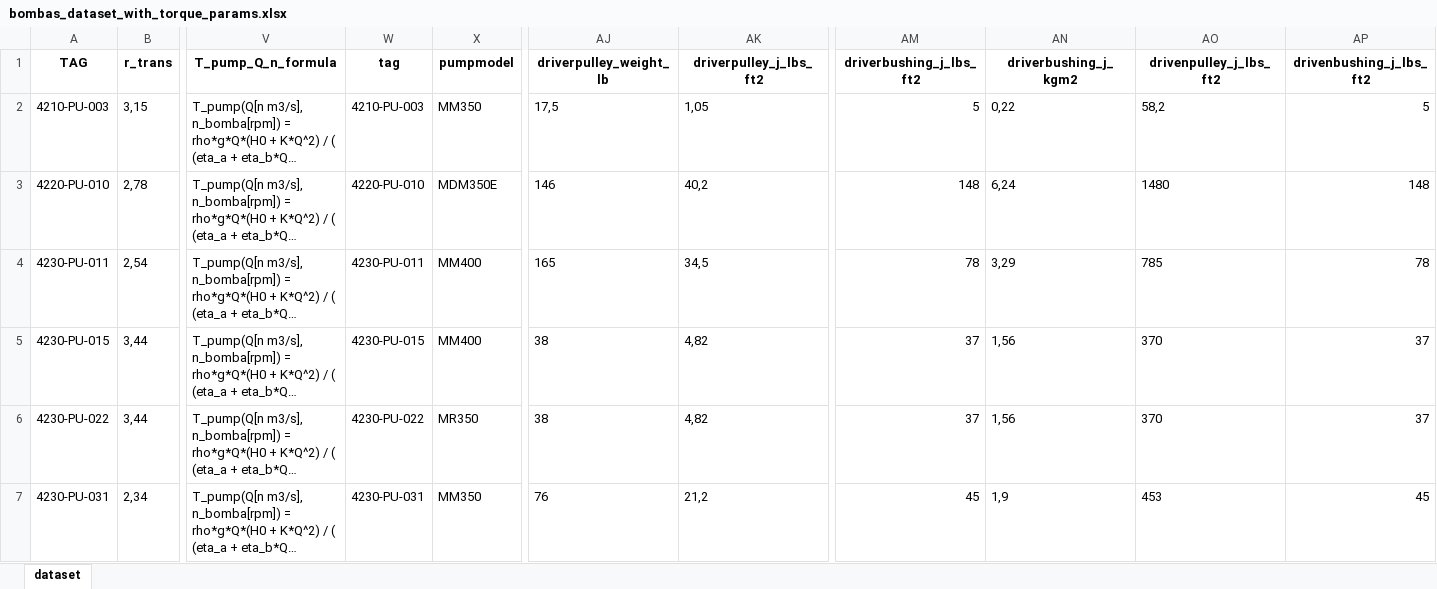
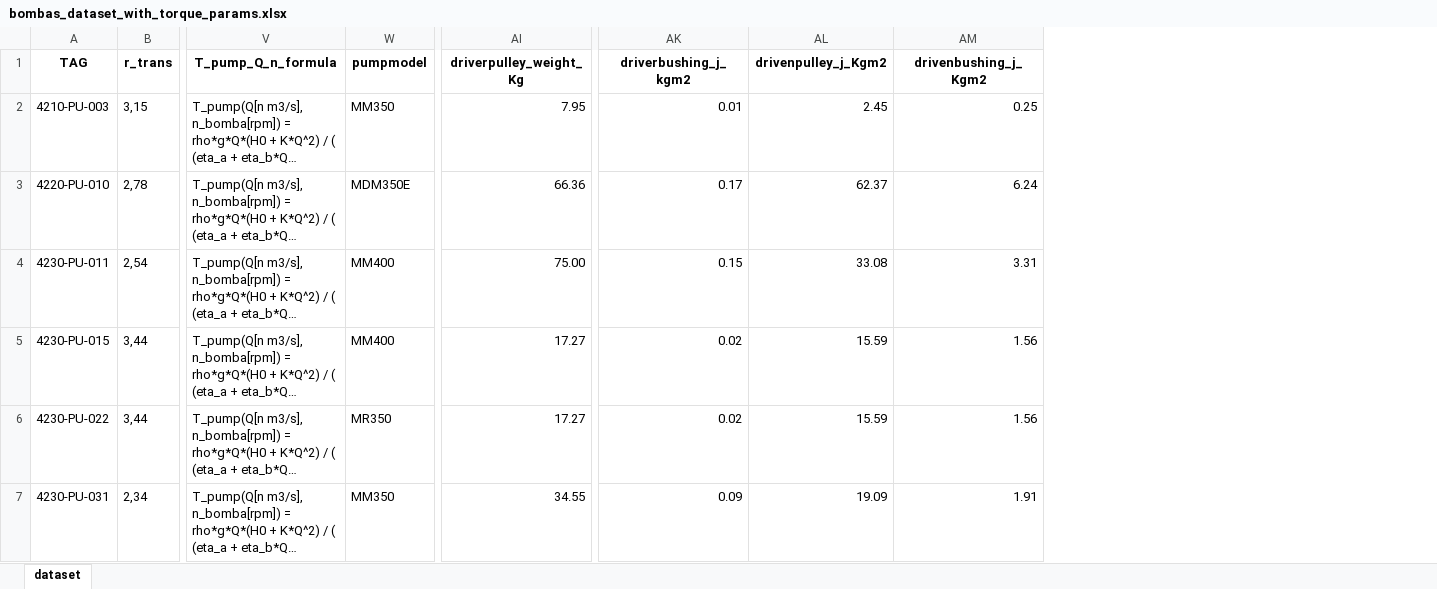
Before and after one commit to fran-as/PumpsReactionTime, an Excel workbook: bombas_dataset_with_torque_params.xlsx, sheet dataset, drawn as a sheet; only a part is shown, gaps mark what is left out; long unchanged cells end in …; values as stored, in another font and other column widths than the file's, no borders; removed rows and columns are numbered as before the commit, all else as after; the diff names each change by its address in the sheet, - before the commit and + after, or states it on an @@ line.

```diff
--- a/bombas_dataset_with_torque_params.xlsx (sheet dataset)
+++ b/bombas_dataset_with_torque_params.xlsx (sheet dataset)
-column W (tag), rows 2-7: 4210-PU-003 | 4220-PU-010 | 4230-PU-011 | 4230-PU-015 | 4230-PU-022 | 4230-PU-031
-column AJ (driverpulley_weight_lb), rows 2-7: 17,5 | 146 | 165 | 38 | 38 | 76
-column AK (driverpulley_j_lbs_ft2), rows 2-7: 1,05 | 40,2 | 34,5 | 4,82 | 4,82 | 21,2
+column AI (driverpulley_weight_Kg), rows 2-7: 7.95 | 66.36 | 75.00 | 17.27 | 17.27 | 34.55
-column AM (driverbushing_j_lbs_ft2), rows 2-7: 5 | 148 | 78 | 37 | 37 | 45
-column AO (drivenpulley_j_lbs_ft2), rows 2-7: 58,2 | 1480 | 785 | 370 | 370 | 453
-column AP (drivenbushing_j_lbs_ft2), rows 2-7: 5 | 148 | 78 | 37 | 37 | 45
+column AL (drivenpulley_j_Kgm2), rows 2-7: 2.45 | 62.37 | 33.08 | 15.59 | 15.59 | 19.09
+column AM (drivenbushing_j_Kgm2), rows 2-7: 0.25 | 6.24 | 3.31 | 1.56 | 1.56 | 1.91
-AK2 (driverbushing_j_kgm2): 0,22
+AK2 (driverbushing_j_kgm2): 0.01
-AK3 (driverbushing_j_kgm2): 6,24
+AK3 (driverbushing_j_kgm2): 0.17
-AK4 (driverbushing_j_kgm2): 3,29
+AK4 (driverbushing_j_kgm2): 0.15
-AK5:AK6 (driverbushing_j_kgm2): 1,56
+AK5:AK6 (driverbushing_j_kgm2): 0.02
-AK7 (driverbushing_j_kgm2): 1,9
+AK7 (driverbushing_j_kgm2): 0.09
```
Also changed, not shown: 1 other file.
